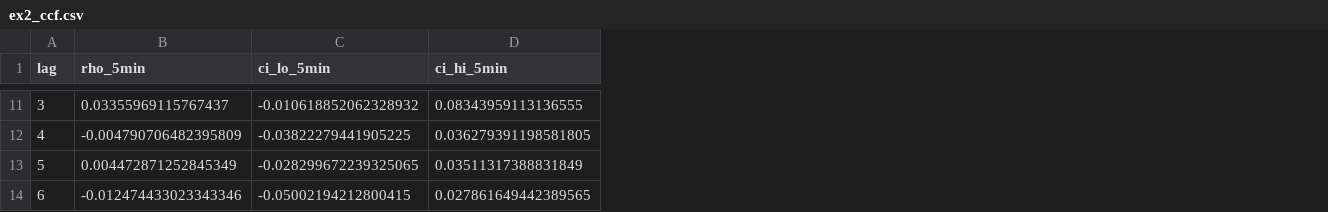
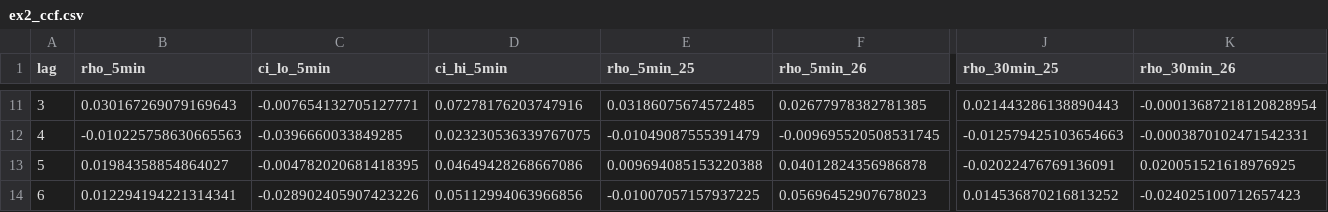
Before and after one commit to Eklektyka/Prediction_Markets_Public, a CSV file: paper/exhibits/ex2_ccf.csv, drawn as a sheet; only a part is shown, gaps mark what is left out; the diff covers the shown part only; the diff names each change by its address in the sheet, - before the commit and + after, or states it on an @@ line.

```diff
--- a/paper/exhibits/ex2_ccf.csv
+++ b/paper/exhibits/ex2_ccf.csv
+column E (rho_5min_25), rows 11-14: 0.03186075674572485 | -0.01049087555391479 | 0.009694085153220388 | -0.01007057157937225
+column F (rho_5min_26), rows 11-14: 0.02677978382781385 | -0.009695520508531745 | 0.04012824356986878 | 0.05696452907678023
+column J (rho_30min_25), rows 11-14: 0.021443286138890443 | -0.012579425103654663 | -0.02022476769136091 | 0.014536870216813252
+column K (rho_30min_26), rows 11-14: -0.00013687218120828954 | -0.0003870102471542331 | 0.020051521618976925 | -0.024025100712657423
-B11 (rho_5min): 0.03355969115767437
+B11 (rho_5min): 0.030167269079169643
-C11 (ci_lo_5min): -0.010618852062328932
+C11 (ci_lo_5min): -0.007654132705127771
-D11 (ci_hi_5min): 0.08343959113136555
+D11 (ci_hi_5min): 0.07278176203747916
-B12 (rho_5min): -0.004790706482395809
+B12 (rho_5min): -0.010225758630665563
-C12 (ci_lo_5min): -0.03822279441905225
+C12 (ci_lo_5min): -0.0396660033849285
-D12 (ci_hi_5min): 0.036279391198581805
+D12 (ci_hi_5min): 0.023230536339767075
-B13 (rho_5min): 0.004472871252845349
+B13 (rho_5min): 0.01984358854864027
-C13 (ci_lo_5min): -0.028299672239325065
+C13 (ci_lo_5min): -0.004782020681418395
-D13 (ci_hi_5min): 0.03511317388831849
+D13 (ci_hi_5min): 0.04649428268667086
-B14 (rho_5min): -0.012474433023343346
+B14 (rho_5min): 0.012294194221314341
-C14 (ci_lo_5min): -0.05002194212800415
+C14 (ci_lo_5min): -0.028902405907423226
-D14 (ci_hi_5min): 0.027861649442389565
+D14 (ci_hi_5min): 0.05112994063966856
```
Also changed, not shown: 66 edited cells elsewhere in this file, paper/exhibits/ex1_sample.csv, paper/exhibits/ex3_jump.csv, 21 other files.
